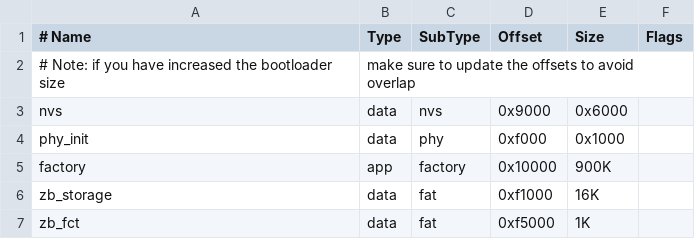
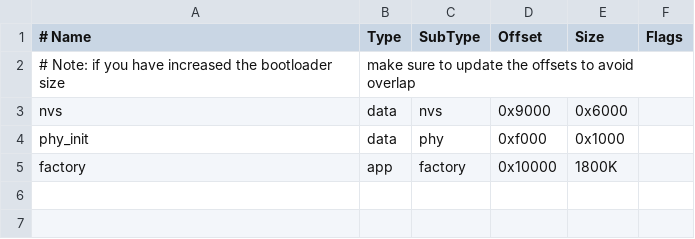
Before and after one commit to egapevets2/Coordinator, a CSV file: partitions.csv, drawn as a sheet.

```diff
--- a/partitions.csv
+++ b/partitions.csv
@@ -4,4 +4,2 @@ nvs,        data, nvs,      0x9000,  0x6000,
 phy_init,   data, phy,      0xf000,  0x1000,
-factory,    app,  factory,  0x10000, 900K,
-zb_storage, data, fat,      0xf1000, 16K,
-zb_fct,     data, fat,      0xf5000, 1K,
+factory,    app,  factory,  0x10000, 1800K,
```
Also changed, not shown: 3 other files.
